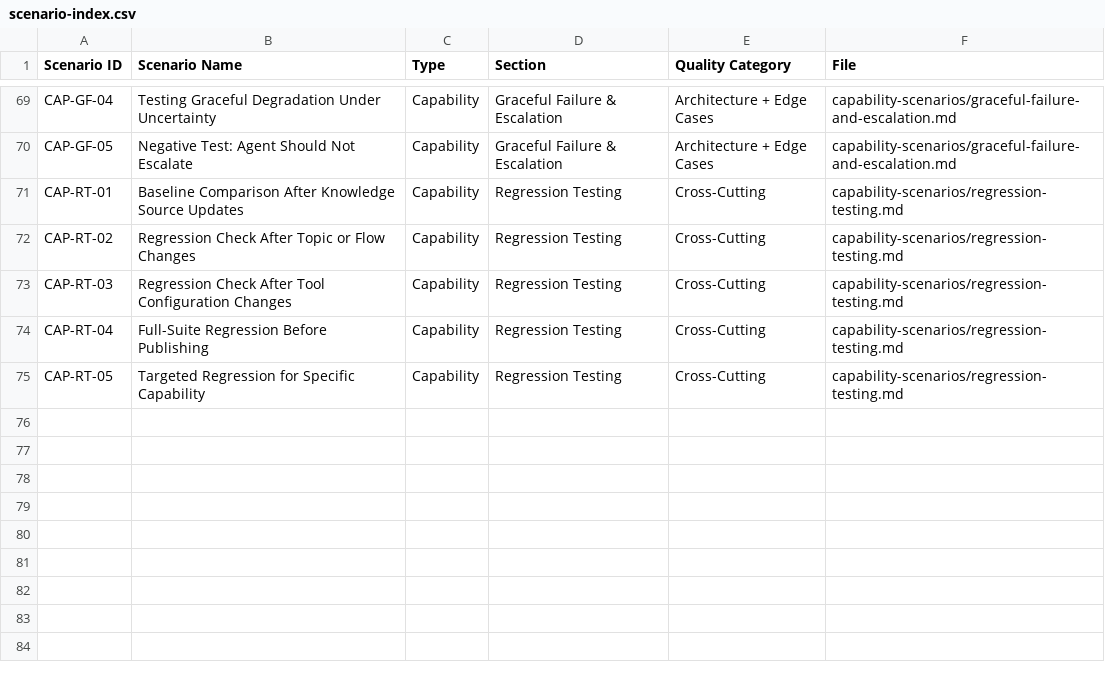
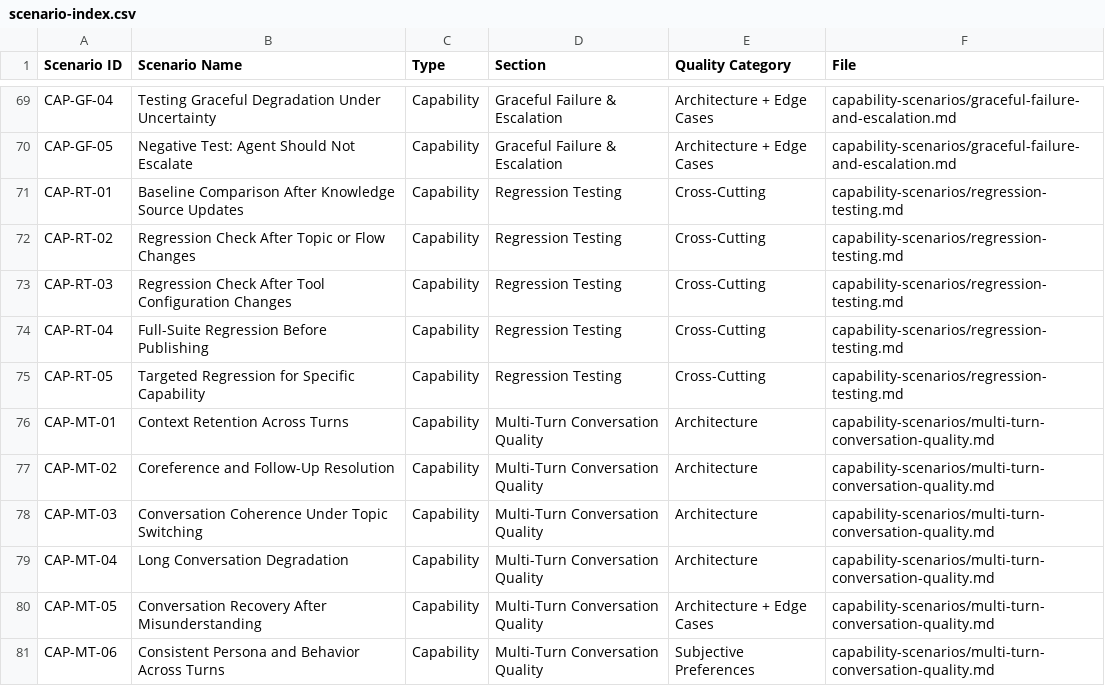
Before and after one commit to microsoft/ai-agent-eval-scenario-library, a CSV file: resources/scenario-index.csv, drawn as a sheet; only a part is shown, gaps mark what is left out; the diff names each change by its address in the sheet, - before the commit and + after, or states it on an @@ line.

```diff
--- a/resources/scenario-index.csv
+++ b/resources/scenario-index.csv
+row 76: CAP-MT-01 | Context Retention Across Turns | Capability | Multi-Turn Conversation Quality | Architecture | capability-scenarios/multi-turn-conversation-quality.md
+row 77: CAP-MT-02 | Coreference and Follow-Up Resolution | Capability | Multi-Turn Conversation Quality | Architecture | capability-scenarios/multi-turn-conversation-quality.md
+row 78: CAP-MT-03 | Conversation Coherence Under Topic Switching | Capability | Multi-Turn Conversation Quality | Architecture | capability-scenarios/multi-turn-conversation-quality.md
+row 79: CAP-MT-04 | Long Conversation Degradation | Capability | Multi-Turn Conversation Quality | Architecture | capability-scenarios/multi-turn-conversation-quality.md
+row 80: CAP-MT-05 | Conversation Recovery After Misunderstanding | Capability | Multi-Turn Conversation Quality | Architecture + Edge Cases | capability-scenarios/multi-turn-conversation-quality.md
+row 81: CAP-MT-06 | Consistent Persona and Behavior Across Turns | Capability | Multi-Turn Conversation Quality | Subjective Preferences | capability-scenarios/multi-turn-conversation-quality.md
```
Also changed, not shown: 2 other files.
